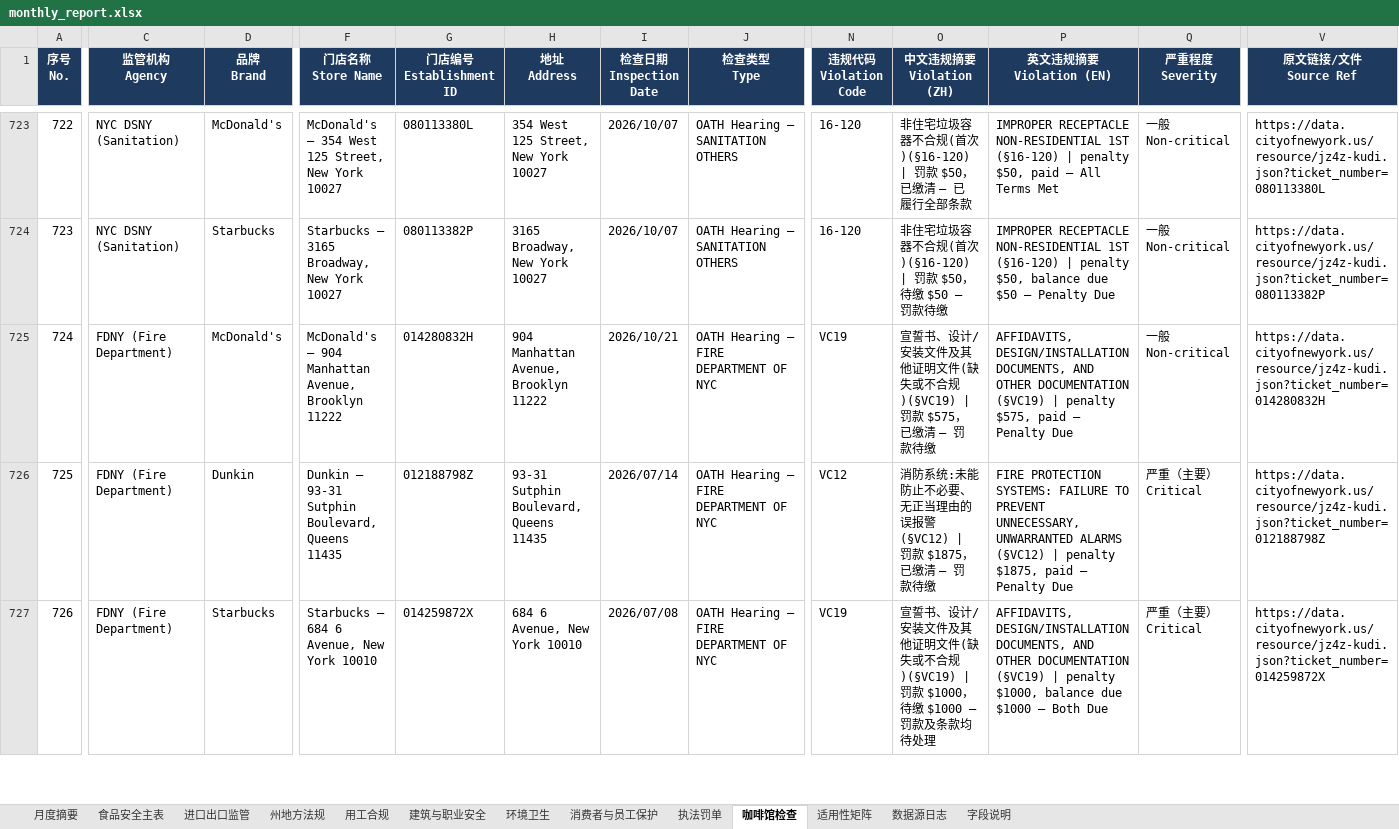
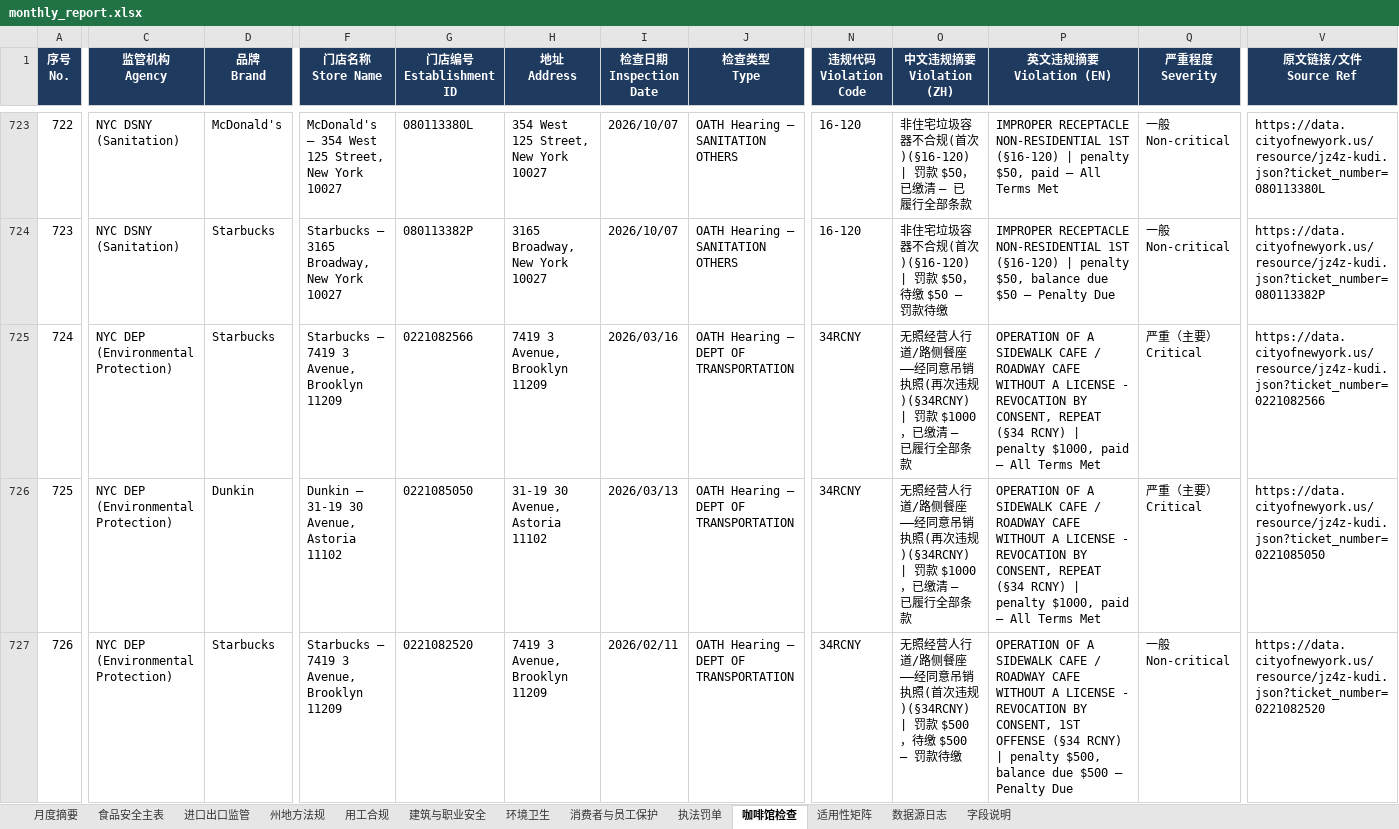
Before and after one commit to xiangyuzeng/qa_dashboard, an Excel workbook: public/exports/monthly_report.xlsx, sheet 咖啡馆检查, drawn as a sheet; only a part is shown, gaps mark what is left out; values as stored, in another font and other column widths than the file's, no borders; the diff covers the shown part only; the diff names each change by its address in the sheet, - before the commit and + after, or states it on an @@ line.

```diff
--- a/public/exports/monthly_report.xlsx (sheet 咖啡馆检查)
+++ b/public/exports/monthly_report.xlsx (sheet 咖啡馆检查)
-C725:C727 (监管机构 Agency): FDNY (Fire Department)
+C725:C727 (监管机构 Agency): NYC DEP (Environmental Protection)
-D725 (品牌 Brand): McDonald's
+D725 (品牌 Brand): Starbucks
-F725 (门店名称 Store Name): McDonald's — 904 Manhattan Avenue, Brooklyn 11222
+F725 (门店名称 Store Name): Starbucks — 7419 3 Avenue, Brooklyn 11209
-G725 (门店编号 Establishment ID): 014280832H
+G725 (门店编号 Establishment ID): 0221082566
-H725 (地址 Address): 904 Manhattan Avenue, Brooklyn 11222
+H725 (地址 Address): 7419 3 Avenue, Brooklyn 11209
-I725 (检查日期 Inspection Date): 2026/10/21
+I725 (检查日期 Inspection Date): 2026/03/16
-J725:J727 (检查类型 Type): OATH Hearing — FIRE DEPARTMENT OF NYC
+J725:J727 (检查类型 Type): OATH Hearing — DEPT OF TRANSPORTATION
-N725 (违规代码 Violation Code): VC19
+N725 (违规代码 Violation Code): 34RCNY
-O725 (中文违规摘要 Violation (ZH)): 宣誓书、设计/安装文件及其他证明文件(缺失或不合规)(§VC19) | 罚款 $575，已缴清 — 罚款待缴
+O725 (中文违规摘要 Violation (ZH)): 无照经营人行道/路侧餐座——经同意吊销执照(再次违规)(§34RCNY) | 罚款 $1000，已缴清 — 已履行全部条款
-P725 (英文违规摘要 Violation (EN)): AFFIDAVITS, DESIGN/INSTALLATION DOCUMENTS, AND OTHER DOCUMENTATION (§VC19) | penalty $575, paid — Penalty Due
+P725 (英文违规摘要 Violation (EN)): OPERATION OF A SIDEWALK CAFE / ROADWAY CAFE WITHOUT A LICENSE - REVOCATION BY CONSENT, REPEAT (§34 RCNY) | penalty $1000, paid — All Terms Met
-Q725 (严重程度 Severity): 一般 Non-critical
+Q725 (严重程度 Severity): 严重（主要）Critical
-V725 (原文链接/文件 Source Ref): https://data.cityofnewyork.us/resource/jz4z-kudi.json?ticket_number=014280832H
+V725 (原文链接/文件 Source Ref): https://data.cityofnewyork.us/resource/jz4z-kudi.json?ticket_number=0221082566
-F726 (门店名称 Store Name): Dunkin — 93-31 Sutphin Boulevard, Queens 11435
+F726 (门店名称 Store Name): Dunkin — 31-19 30 Avenue, Astoria 11102
-G726 (门店编号 Establishment ID): 012188798Z
+G726 (门店编号 Establishment ID): 0221085050
-H726 (地址 Address): 93-31 Sutphin Boulevard, Queens 11435
+H726 (地址 Address): 31-19 30 Avenue, Astoria 11102
-I726 (检查日期 Inspection Date): 2026/07/14
+I726 (检查日期 Inspection Date): 2026/03/13
-N726 (违规代码 Violation Code): VC12
+N726 (违规代码 Violation Code): 34RCNY
-O726 (中文违规摘要 Violation (ZH)): 消防系统:未能防止不必要、无正当理由的误报警(§VC12) | 罚款 $1875，已缴清 — 罚款待缴
+O726 (中文违规摘要 Violation (ZH)): 无照经营人行道/路侧餐座——经同意吊销执照(再次违规)(§34RCNY) | 罚款 $1000，已缴清 — 已履行全部条款
-P726 (英文违规摘要 Violation (EN)): FIRE PROTECTION SYSTEMS: FAILURE TO PREVENT UNNECESSARY, UNWARRANTED ALARMS (§VC12) | penalty $1875, paid — Penalty Due
+P726 (英文违规摘要 Violation (EN)): OPERATION OF A SIDEWALK CAFE / ROADWAY CAFE WITHOUT A LICENSE - REVOCATION BY CONSENT, REPEAT (§34 RCNY) | penalty $1000, paid — All Terms Met
-V726 (原文链接/文件 Source Ref): https://data.cityofnewyork.us/resource/jz4z-kudi.json?ticket_number=012188798Z
+V726 (原文链接/文件 Source Ref): https://data.cityofnewyork.us/resource/jz4z-kudi.json?ticket_number=0221085050
-F727 (门店名称 Store Name): Starbucks — 684 6 Avenue, New York 10010
+F727 (门店名称 Store Name): Starbucks — 7419 3 Avenue, Brooklyn 11209
-G727 (门店编号 Establishment ID): 014259872X
+G727 (门店编号 Establishment ID): 0221082520
-H727 (地址 Address): 684 6 Avenue, New York 10010
+H727 (地址 Address): 7419 3 Avenue, Brooklyn 11209
-I727 (检查日期 Inspection Date): 2026/07/08
+I727 (检查日期 Inspection Date): 2026/02/11
-N727 (违规代码 Violation Code): VC19
+N727 (违规代码 Violation Code): 34RCNY
-O727 (中文违规摘要 Violation (ZH)): 宣誓书、设计/安装文件及其他证明文件(缺失或不合规)(§VC19) | 罚款 $1000，待缴 $1000 — 罚款及条款均待处理
+O727 (中文违规摘要 Violation (ZH)): 无照经营人行道/路侧餐座——经同意吊销执照(首次违规)(§34RCNY) | 罚款 $500，待缴 $500 — 罚款待缴
-P727 (英文违规摘要 Violation (EN)): AFFIDAVITS, DESIGN/INSTALLATION DOCUMENTS, AND OTHER DOCUMENTATION (§VC19) | penalty $1000, balance due $1000 — Both Due
+P727 (英文违规摘要 Violation (EN)): OPERATION OF A SIDEWALK CAFE / ROADWAY CAFE WITHOUT A LICENSE - REVOCATION BY CONSENT, 1ST OFFENSE (§34 RCNY) | penalty $500, balance due $500 — Penalty Due
-Q727 (严重程度 Severity): 严重（主要）Critical
+Q727 (严重程度 Severity): 一般 Non-critical
-V727 (原文链接/文件 Source Ref): https://data.cityofnewyork.us/resource/jz4z-kudi.json?ticket_number=014259872X
+V727 (原文链接/文件 Source Ref): https://data.cityofnewyork.us/resource/jz4z-kudi.json?ticket_number=0221082520
```
Also changed, not shown: 446 edited cells and cell formats elsewhere in this sheet, sheet 食品安全主表, sheet 进口出口监管, sheet 数据源日志, 11 other files.
